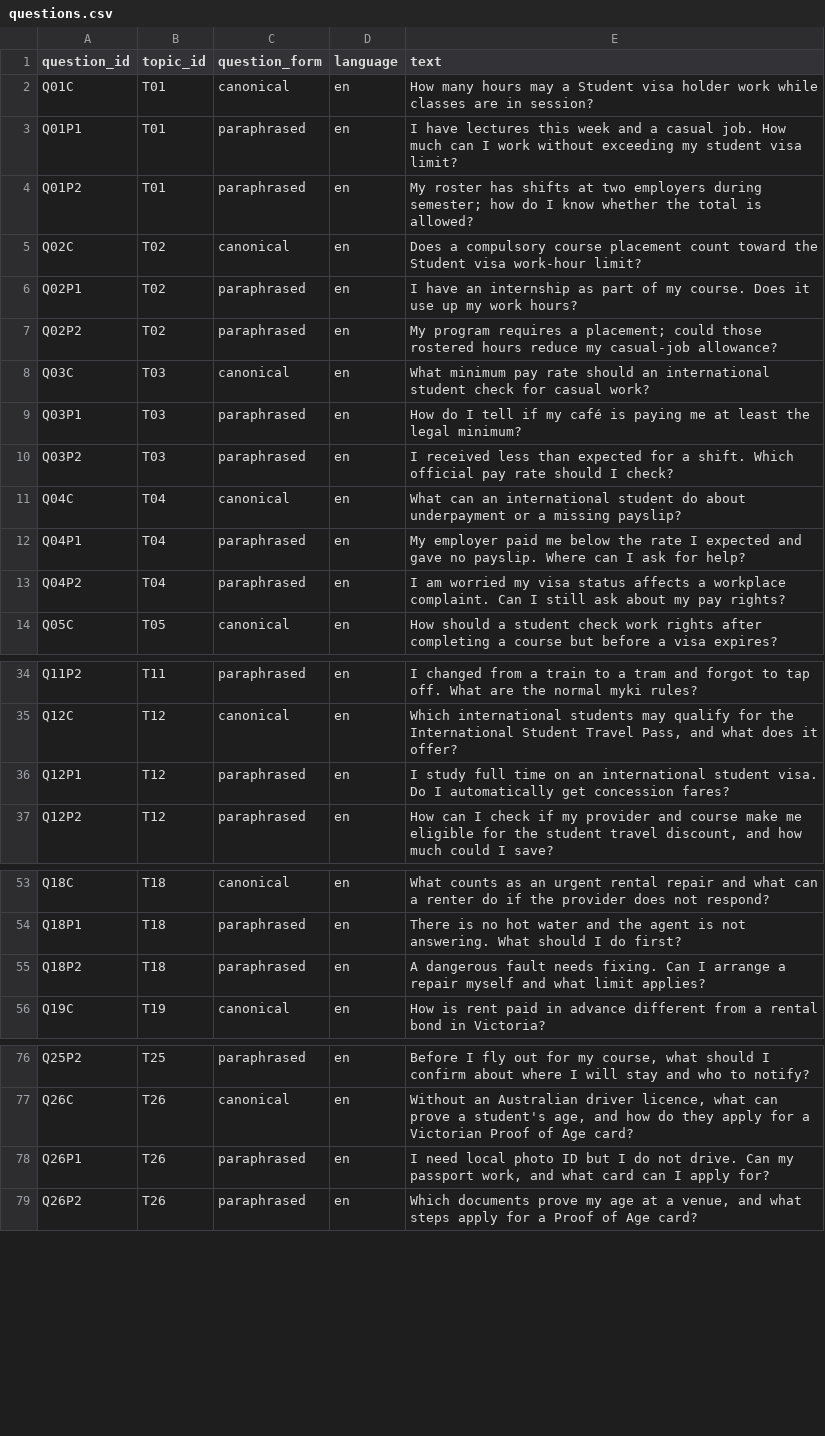
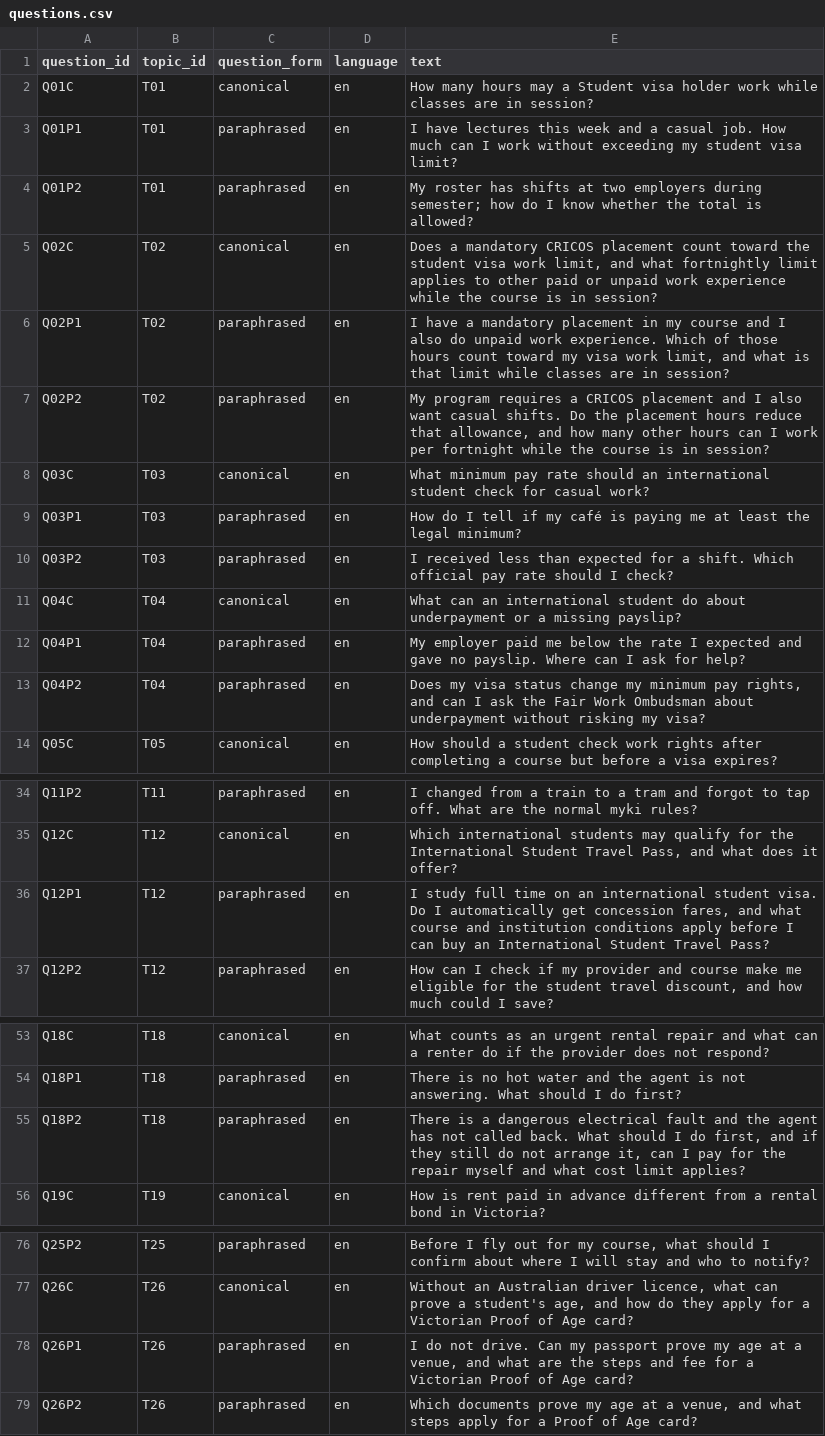
Before and after one commit to Elaine-tyl/MelbourneMate, a CSV file: data/v1/questions.csv, drawn as a sheet; only a part is shown, gaps mark what is left out.

Commit message:
[S9-02] Require both passages for inferred questions
These questions were fully answered by one passage while both passages stayed grade 1. Rewrite them, and their reference answers, so each part depends on a different passage.

```diff
--- a/data/v1/questions.csv
+++ b/data/v1/questions.csv
@@ -4,5 +4,5 @@ Q01P1,T01,paraphrased,en,I have lectures this week and a casual job. How much ca
 Q01P2,T01,paraphrased,en,My roster has shifts at two employers during semester; how do I know whether the total is allowed?
-Q02C,T02,canonical,en,Does a compulsory course placement count toward the Student visa work-hour limit?
-Q02P1,T02,paraphrased,en,I have an internship as part of my course. Does it use up my work hours?
-Q02P2,T02,paraphrased,en,My program requires a placement; could those rostered hours reduce my casual-job allowance?
+Q02C,T02,canonical,en,"Does a mandatory CRICOS placement count toward the student visa work limit, and what fortnightly limit applies to other paid or unpaid work experience while the course is in session?"
+Q02P1,T02,paraphrased,en,"I have a mandatory placement in my course and I also do unpaid work experience. Which of those hours count toward my visa work limit, and what is that limit while classes are in session?"
+Q02P2,T02,paraphrased,en,"My program requires a CRICOS placement and I also want casual shifts. Do the placement hours reduce that allowance, and how many other hours can I work per fortnight while the course is in session?"
 Q03C,T03,canonical,en,What minimum pay rate should an international student check for casual work?
@@ -12,3 +12,3 @@ Q04C,T04,canonical,en,What can an international student do about underpayment or
 Q04P1,T04,paraphrased,en,My employer paid me below the rate I expected and gave no payslip. Where can I ask for help?
-Q04P2,T04,paraphrased,en,I am worried my visa status affects a workplace complaint. Can I still ask about my pay rights?
+Q04P2,T04,paraphrased,en,"Does my visa status change my minimum pay rights, and can I ask the Fair Work Ombudsman about underpayment without risking my visa?"
 Q05C,T05,canonical,en,How should a student check work rights after completing a course but before a visa expires?
@@ -35,3 +35,3 @@ Q11P2,T11,paraphrased,en,I changed from a train to a tram and forgot to tap off.
 Q12C,T12,canonical,en,"Which international students may qualify for the International Student Travel Pass, and what does it offer?"
-Q12P1,T12,paraphrased,en,I study full time on an international student visa. Do I automatically get concession fares?
+Q12P1,T12,paraphrased,en,"I study full time on an international student visa. Do I automatically get concession fares, and what course and institution conditions apply before I can buy an International Student Travel Pass?"
 Q12P2,T12,paraphrased,en,"How can I check if my provider and course make me eligible for the student travel discount, and how much could I save?"
@@ -54,3 +54,3 @@ Q18C,T18,canonical,en,What counts as an urgent rental repair and what can a rent
 Q18P1,T18,paraphrased,en,There is no hot water and the agent is not answering. What should I do first?
-Q18P2,T18,paraphrased,en,A dangerous fault needs fixing. Can I arrange a repair myself and what limit applies?
+Q18P2,T18,paraphrased,en,"There is a dangerous electrical fault and the agent has not called back. What should I do first, and if they still do not arrange it, can I pay for the repair myself and what cost limit applies?"
 Q19C,T19,canonical,en,How is rent paid in advance different from a rental bond in Victoria?
@@ -77,3 +77,3 @@ Q25P2,T25,paraphrased,en,"Before I fly out for my course, what should I confirm
 Q26C,T26,canonical,en,"Without an Australian driver licence, what can prove a student's age, and how do they apply for a Victorian Proof of Age card?"
-Q26P1,T26,paraphrased,en,"I need local photo ID but I do not drive. Can my passport work, and what card can I apply for?"
+Q26P1,T26,paraphrased,en,"I do not drive. Can my passport prove my age at a venue, and what are the steps and fee for a Victorian Proof of Age card?"
 Q26P2,T26,paraphrased,en,"Which documents prove my age at a venue, and what steps apply for a Proof of Age card?"
```
Also changed, not shown: data/v1/gold.csv.
